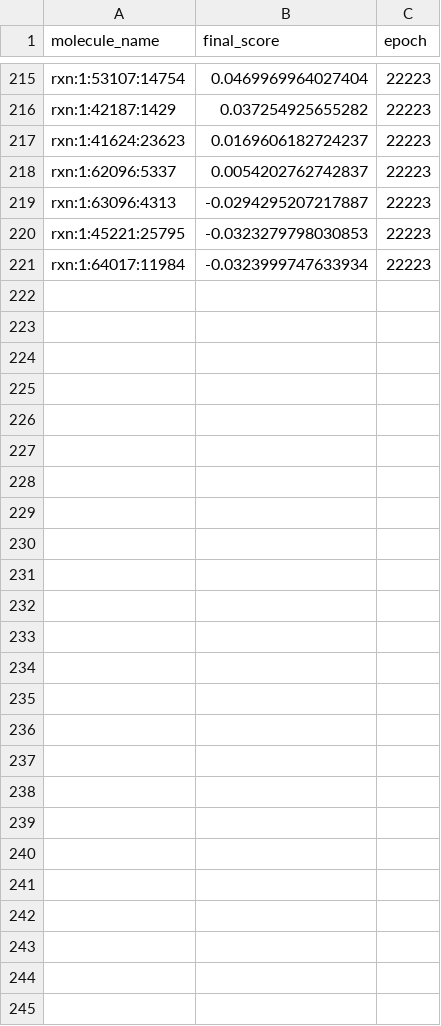
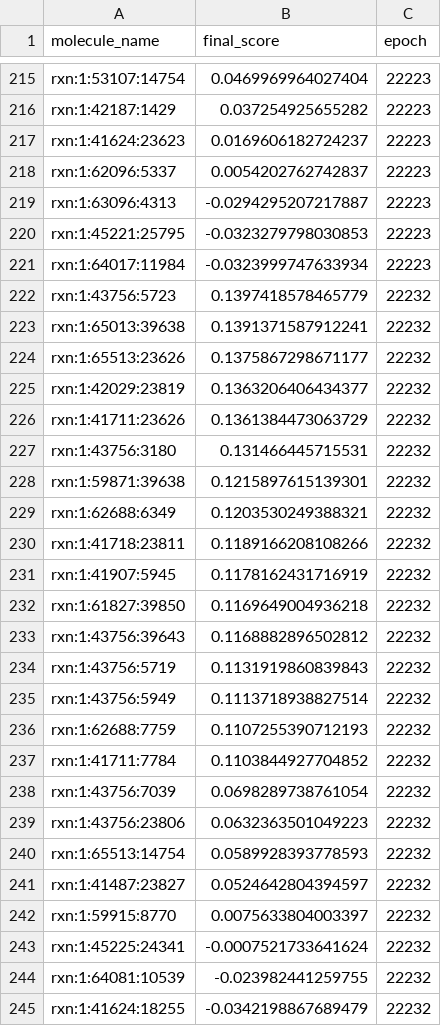
Before and after one commit to Richard-Wang0308/nova-4090, a CSV file: data/rxn_1.csv, drawn as a sheet; only a part is shown, gaps mark what is left out.

```diff
--- a/data/rxn_1.csv
+++ b/data/rxn_1.csv
@@ -221 +221,25 @@ rxn:1:45221:25795,-0.0323279798030853,22223
 rxn:1:64017:11984,-0.0323999747633934,22223
+rxn:1:43756:5723,0.1397418578465779,22232
+rxn:1:65013:39638,0.1391371587912241,22232
+rxn:1:65513:23626,0.1375867298671177,22232
+rxn:1:42029:23819,0.1363206406434377,22232
+rxn:1:41711:23626,0.1361384473063729,22232
+rxn:1:43756:3180,0.131466445715531,22232
+rxn:1:59871:39638,0.1215897615139301,22232
+rxn:1:62688:6349,0.1203530249388321,22232
+rxn:1:41718:23811,0.1189166208108266,22232
+rxn:1:41907:5945,0.1178162431716919,22232
+rxn:1:61827:39850,0.1169649004936218,22232
+rxn:1:43756:39643,0.1168882896502812,22232
+rxn:1:43756:5719,0.1131919860839843,22232
+rxn:1:43756:5949,0.1113718938827514,22232
+rxn:1:62688:7759,0.1107255390712193,22232
+rxn:1:41711:7784,0.1103844927704852,22232
+rxn:1:43756:7039,0.0698289738761054,22232
+rxn:1:43756:23806,0.0632363501049223,22232
+rxn:1:65513:14754,0.0589928393778593,22232
+rxn:1:41487:23827,0.0524642804394597,22232
+rxn:1:59915:8770,0.0075633804003397,22232
+rxn:1:45225:24341,-0.0007521733641624,22232
+rxn:1:64081:10539,-0.023982441259755,22232
+rxn:1:41624:18255,-0.0342198867689479,22232
```
Also changed, not shown: data/rxn_2.csv, data/rxn_3.csv, 21 other files.
